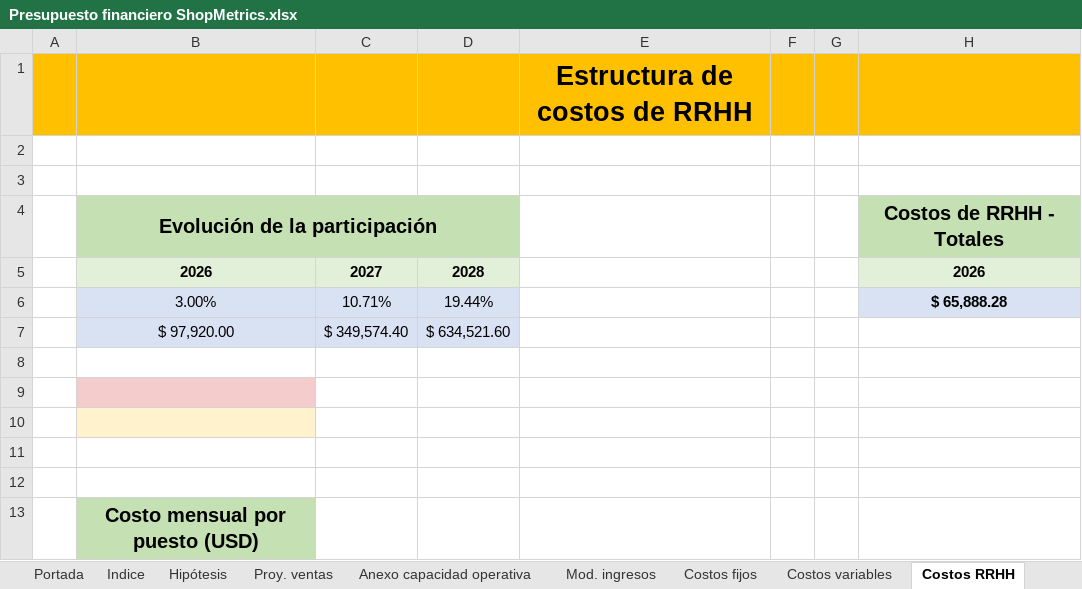
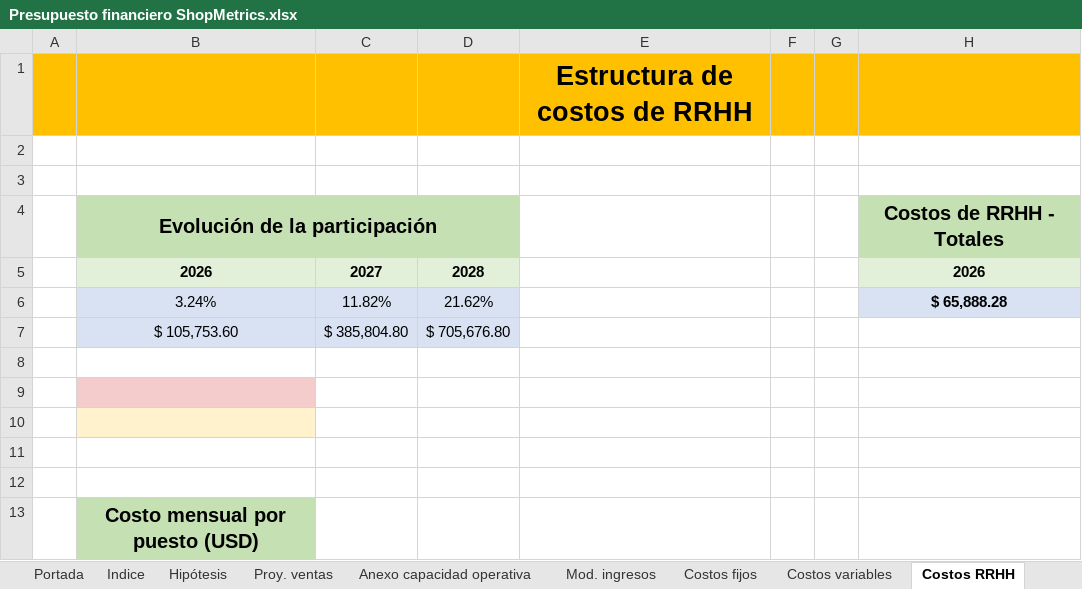
Before and after one commit to javieravellanedaa/ShopMetrics-Negocio, an Excel workbook: documento/Presupuesto financiero ShopMetrics.xlsx, sheet Costos RRHH, drawn as a sheet; only a part is shown; values as stored, in another font and other column widths than the file's, no borders; charts and pictures not drawn; removed rows and columns are numbered as before the commit, all else as after; rows hold the shown columns only; the diff names each change by its address in the sheet, - before the commit and + after, or states it on an @@ line.

```diff
--- a/documento/Presupuesto financiero ShopMetrics.xlsx (sheet Costos RRHH)
+++ b/documento/Presupuesto financiero ShopMetrics.xlsx (sheet Costos RRHH)
-B6: 3.00%
+B6: 3.24%
-C6: 10.71%
+C6: 11.82%
-D6: 19.44%
+D6: 21.62%
-row 7:  | $ 97,920.00 | $ 349,574.40 | $ 634,521.60
+row 7:  | $ 105,753.60 | $ 385,804.80 | $ 705,676.80
```
Also changed, not shown: sheet Costos variables, sheet Proy. ventas, sheet Anexo capacidad operativa, sheet Presupuesto financiero, sheet Mod. egresos, sheet Mod. ingresos, 4 more sheets, charts or pictures, 30 other files.
